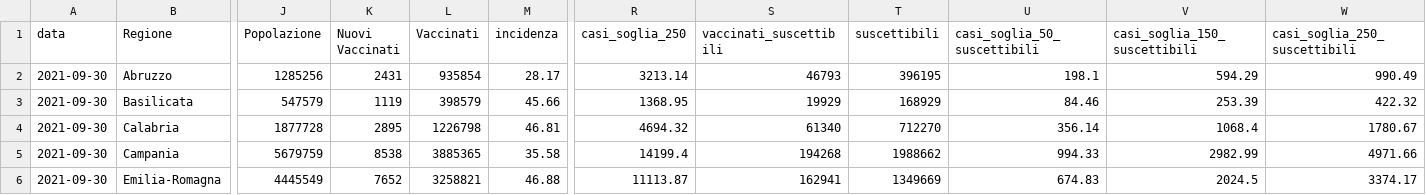
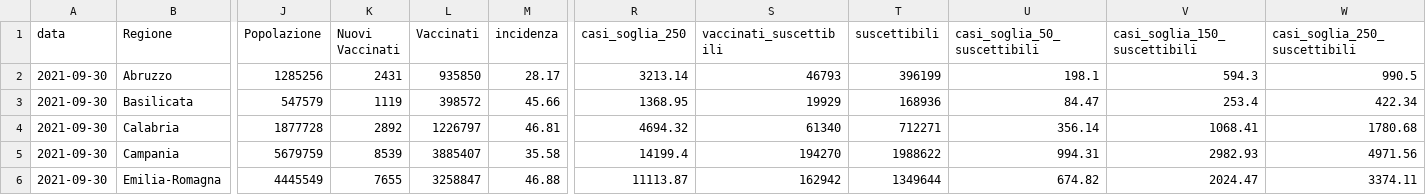
Before and after one commit to Data-Network-Lab/indicatore_zona_gialla, a CSV file: data/graph-data/tabella_semplice.csv, drawn as a sheet; only a part is shown, gaps mark what is left out; the diff covers the shown part only; the diff names each change by its address in the sheet, - before the commit and + after, or states it on an @@ line.

```diff
--- a/data/graph-data/tabella_semplice.csv
+++ b/data/graph-data/tabella_semplice.csv
-L2 (Vaccinati): 935854
+L2 (Vaccinati): 935850
-T2 (suscettibili): 396195
+T2 (suscettibili): 396199
-V2 (casi_soglia_150_suscettibili): 594.29
+V2 (casi_soglia_150_suscettibili): 594.3
-W2 (casi_soglia_250_suscettibili): 990.49
+W2 (casi_soglia_250_suscettibili): 990.5
-L3 (Vaccinati): 398579
+L3 (Vaccinati): 398572
-T3 (suscettibili): 168929
+T3 (suscettibili): 168936
-U3 (casi_soglia_50_suscettibili): 84.46
+U3 (casi_soglia_50_suscettibili): 84.47
-V3 (casi_soglia_150_suscettibili): 253.39
+V3 (casi_soglia_150_suscettibili): 253.4
-W3 (casi_soglia_250_suscettibili): 422.32
+W3 (casi_soglia_250_suscettibili): 422.34
-K4 (Nuovi Vaccinati): 2895
+K4 (Nuovi Vaccinati): 2892
-L4 (Vaccinati): 1226798
+L4 (Vaccinati): 1226797
-T4 (suscettibili): 712270
+T4 (suscettibili): 712271
-V4 (casi_soglia_150_suscettibili): 1068.4
+V4 (casi_soglia_150_suscettibili): 1068.41
-W4 (casi_soglia_250_suscettibili): 1780.67
+W4 (casi_soglia_250_suscettibili): 1780.68
-K5 (Nuovi Vaccinati): 8538
+K5 (Nuovi Vaccinati): 8539
-L5 (Vaccinati): 3885365
+L5 (Vaccinati): 3885407
-S5 (vaccinati_suscettibili): 194268
+S5 (vaccinati_suscettibili): 194270
-T5 (suscettibili): 1988662
+T5 (suscettibili): 1988622
-U5 (casi_soglia_50_suscettibili): 994.33
+U5 (casi_soglia_50_suscettibili): 994.31
-V5 (casi_soglia_150_suscettibili): 2982.99
+V5 (casi_soglia_150_suscettibili): 2982.93
-W5 (casi_soglia_250_suscettibili): 4971.66
+W5 (casi_soglia_250_suscettibili): 4971.56
-K6 (Nuovi Vaccinati): 7652
+K6 (Nuovi Vaccinati): 7655
-L6 (Vaccinati): 3258821
+L6 (Vaccinati): 3258847
-S6 (vaccinati_suscettibili): 162941
+S6 (vaccinati_suscettibili): 162942
-T6 (suscettibili): 1349669
+T6 (suscettibili): 1349644
-U6 (casi_soglia_50_suscettibili): 674.83
+U6 (casi_soglia_50_suscettibili): 674.82
-V6 (casi_soglia_150_suscettibili): 2024.5
+V6 (casi_soglia_150_suscettibili): 2024.47
-W6 (casi_soglia_250_suscettibili): 3374.17
+W6 (casi_soglia_250_suscettibili): 3374.11
```
Also changed, not shown: 68 edited cells elsewhere in this file, data/graph-data/scatterplot.csv, data/graph-data/variazione_giornaliera.csv, 3 other files.
